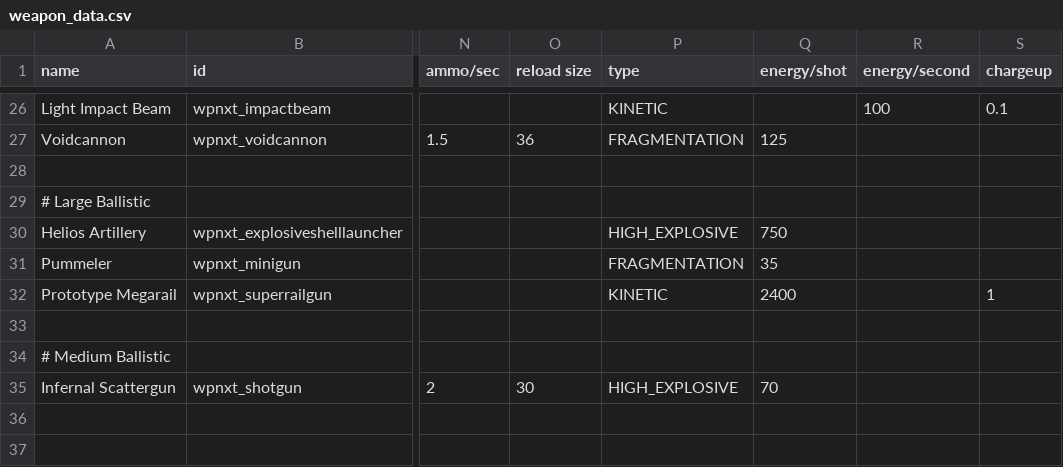
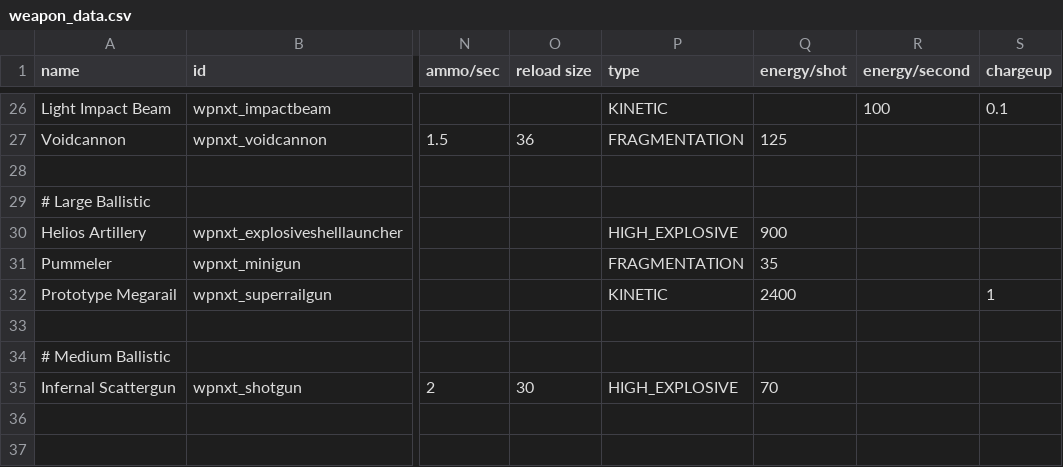
Before and after one commit to qcwxezda/Starsector-Unthemed-Weapons, a CSV file: data/weapons/weapon_data.csv, drawn as a sheet; only a part is shown, gaps mark what is left out; the diff names each change by its address in the sheet, - before the commit and + after, or states it on an @@ line.

Commit message:
Helios Artillery flux efficiency 1.2 -> 1.5

```diff
--- a/data/weapons/weapon_data.csv
+++ b/data/weapons/weapon_data.csv
-Q30 (energy/shot): 750
+Q30 (energy/shot): 900
```
